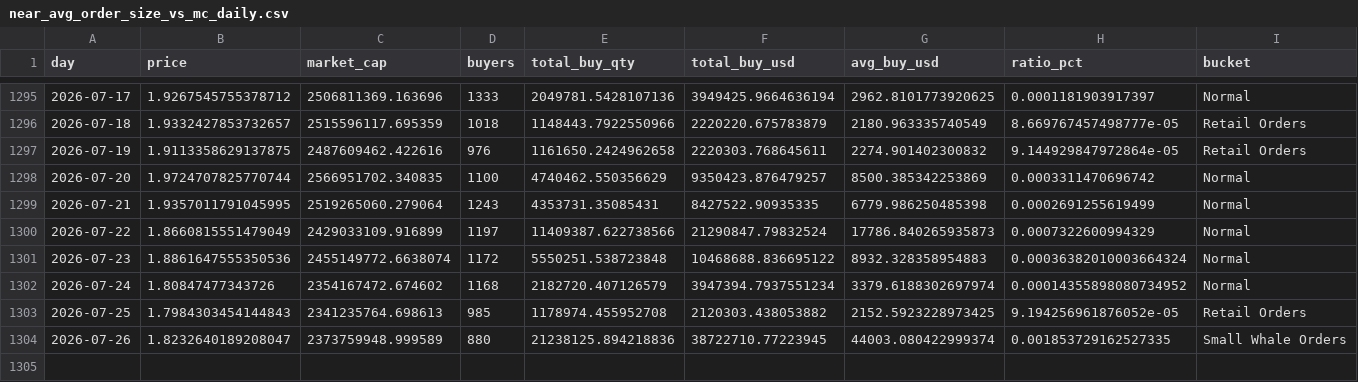
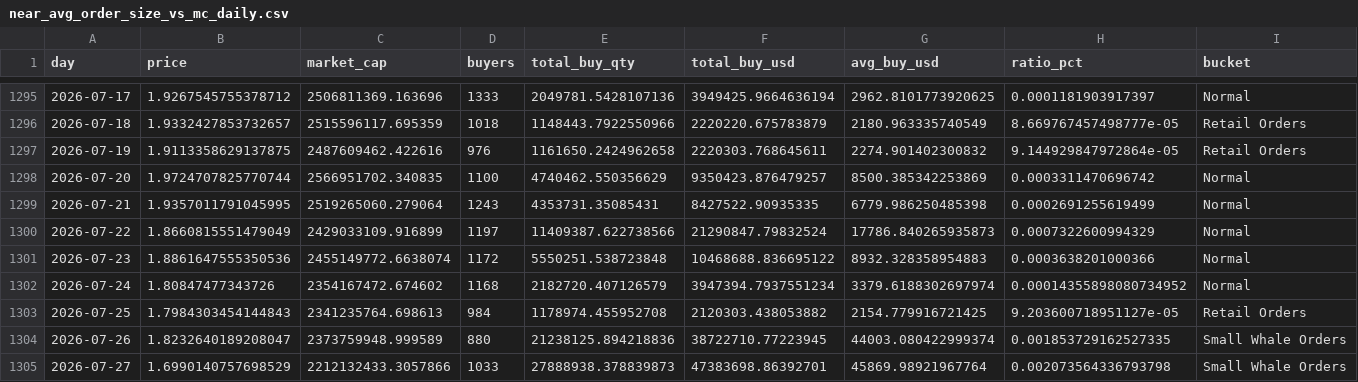
Before and after one commit to Quanhandsome/hoangquan-onchain, a CSV file: Near/publish/near_avg_order_size_vs_mc_daily.csv, drawn as a sheet; only a part is shown, gaps mark what is left out.

```diff
--- a/Near/publish/near_avg_order_size_vs_mc_daily.csv
+++ b/Near/publish/near_avg_order_size_vs_mc_daily.csv
@@ -1300,5 +1300,6 @@
 2026-07-22,1.8660815551479049,2429033109.916899,1197,11409387.622738566,21290847.79832524,17786.840265935873,0.0007322600994329,Normal
-2026-07-23,1.8861647555350536,2455149772.6638074,1172,5550251.538723848,10468688.836695122,8932.328358954883,0.00036382010003664324,Normal
+2026-07-23,1.8861647555350536,2455149772.6638074,1172,5550251.538723848,10468688.836695122,8932.328358954883,0.0003638201000366,Normal
 2026-07-24,1.80847477343726,2354167472.674602,1168,2182720.407126579,3947394.7937551234,3379.6188302697974,0.00014355898080734952,Normal
-2026-07-25,1.7984303454144843,2341235764.698613,985,1178974.455952708,2120303.438053882,2152.5923228973425,9.194256961876052e-05,Retail Orders
+2026-07-25,1.7984303454144843,2341235764.698613,984,1178974.455952708,2120303.438053882,2154.779916721425,9.203600718951127e-05,Retail Orders
 2026-07-26,1.8232640189208047,2373759948.999589,880,21238125.894218836,38722710.77223945,44003.080422999374,0.001853729162527335,Small Whale Orders
+2026-07-27,1.6990140757698529,2212132433.3057866,1033,27888938.378839873,47383698.86392701,45869.98921967764,0.002073564336793798,Small Whale Orders
```
Also changed, not shown: IO/publish/io_avg_order_size_vs_mc_daily.csv, Jup/publish/jup_avg_order_size_vs_mc_daily.csv, 44 other files.
